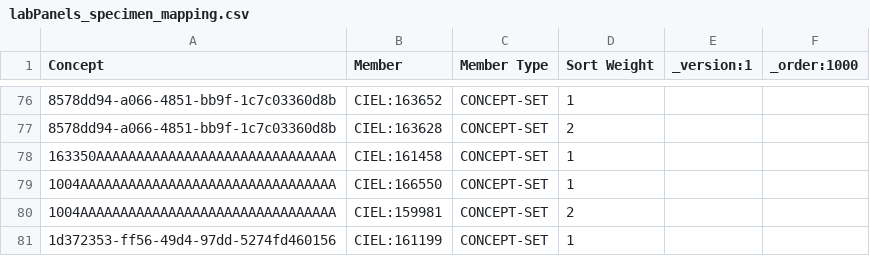
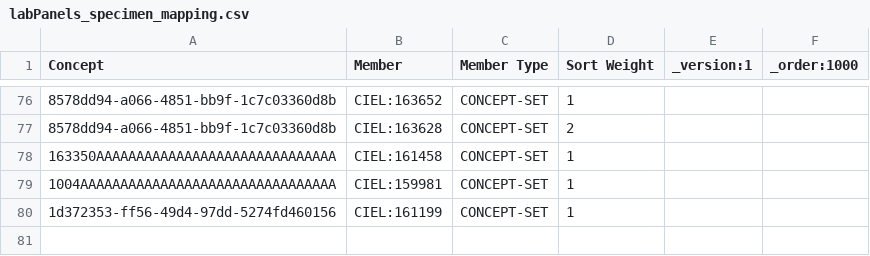
Before and after one commit to mohan-13/nabh-bahmni-config, a CSV file: masterdata/configuration/conceptsets/labPanels_specimen_mapping.csv, drawn as a sheet; only a part is shown, gaps mark what is left out.

```diff
--- a/masterdata/configuration/conceptsets/labPanels_specimen_mapping.csv
+++ b/masterdata/configuration/conceptsets/labPanels_specimen_mapping.csv
@@ -78,4 +78,3 @@ Concept,Member,Member Type,Sort Weight,_version:1,_order:1000
 163350AAAAAAAAAAAAAAAAAAAAAAAAAAAAAA,CIEL:161458,CONCEPT-SET,1,,
-1004AAAAAAAAAAAAAAAAAAAAAAAAAAAAAAAA,CIEL:166550,CONCEPT-SET,1,,
-1004AAAAAAAAAAAAAAAAAAAAAAAAAAAAAAAA,CIEL:159981,CONCEPT-SET,2,,
+1004AAAAAAAAAAAAAAAAAAAAAAAAAAAAAAAA,CIEL:159981,CONCEPT-SET,1,,
 1d372353-ff56-49d4-97dd-5274fd460156,CIEL:161199,CONCEPT-SET,1,,
```
Also changed, not shown: masterdata/configuration/conceptsets/labTest_specimen_mapping.csv.
